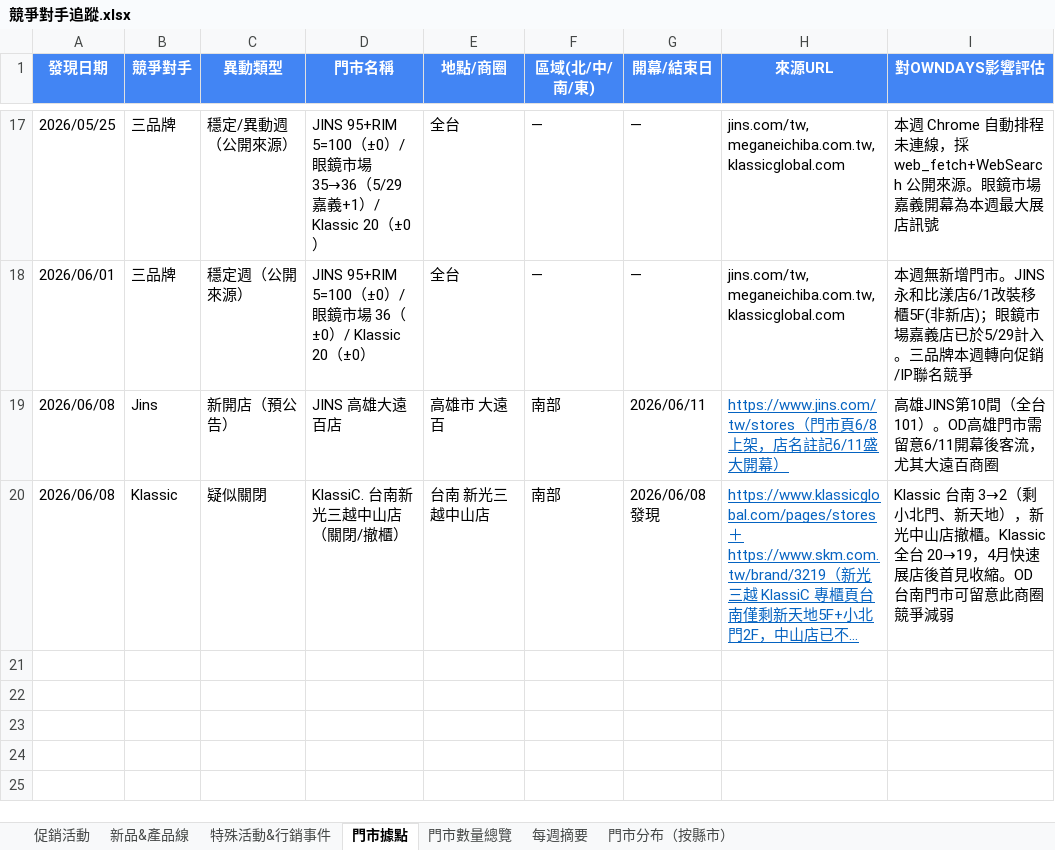
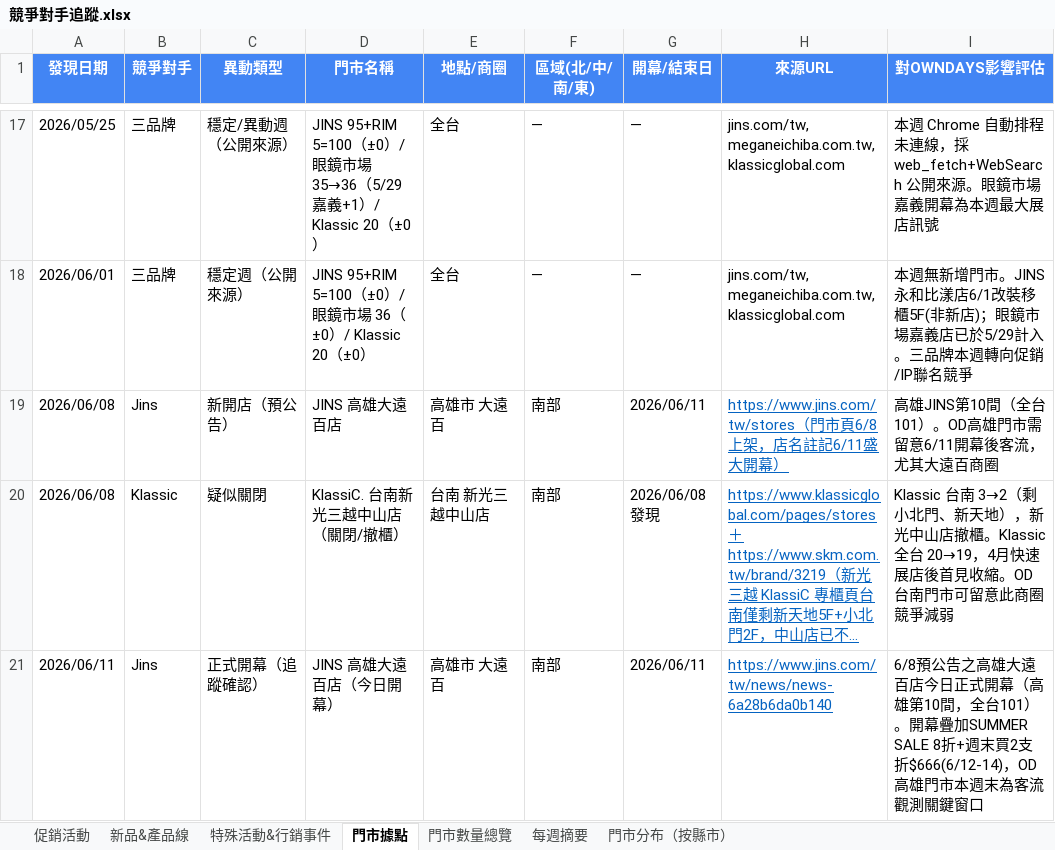
Before and after one commit to howard0820/OD-competitor, an Excel workbook: 競爭對手追蹤.xlsx, sheet 門市據點, drawn as a sheet; only a part is shown, gaps mark what is left out; long unchanged cells end in …; values as stored, in another font and other column widths than the file's, no borders; the diff names each change by its address in the sheet, - before the commit and + after, or states it on an @@ line.

```diff
--- a/競爭對手追蹤.xlsx (sheet 門市據點)
+++ b/競爭對手追蹤.xlsx (sheet 門市據點)
+row 21: 2026/06/11 | Jins | 正式開幕（追蹤確認） | JINS 高雄大遠百店（今日開幕） | 高雄市 大遠百 | 南部 | 2026/06/11 | https://www.jins.com/tw/news/news-6a28b6da0b140 | 6/8預公告之高雄大遠百店今日正式開幕（高雄第10間，全台101）。開幕疊加SUMMER SALE 8折+週末買2支折$666(6/12-14)，OD高雄門市本週末為客流觀測關鍵窗口
```
Also changed, not shown: sheet 促銷活動, sheet 門市數量總覽, sheet 每週摘要, 3 other files.
